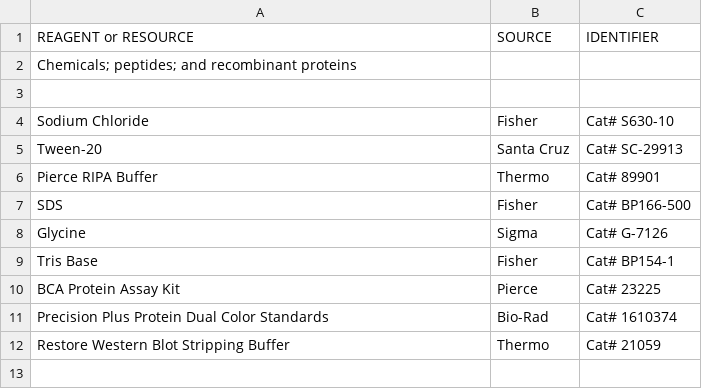
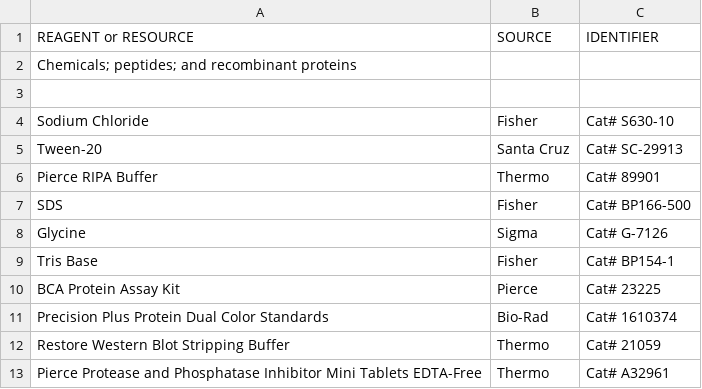
Before and after one commit to pranavmishra90/research-reference, a CSV file: lab-materials/key-resources-table/03-chemicals-peptides-recombinant-proteins.csv (was protocols/key-resources-table/03-chemicals-peptides-recombinant-proteins.csv), drawn as a sheet.

```diff
--- a/protocols/key-resources-table/03-chemicals-peptides-recombinant-proteins.csv
+++ b/lab-materials/key-resources-table/03-chemicals-peptides-recombinant-proteins.csv
@@ -12 +12,2 @@ Precision Plus Protein Dual Color Standards   ,Bio-Rad    ,Cat# 1610374
 Restore Western Blot Stripping Buffer,Thermo, Cat# 21059
+Pierce Protease and Phosphatase Inhibitor Mini Tablets EDTA-Free,Thermo,Cat# A32961
```
Also changed, not shown: 21 other files.
